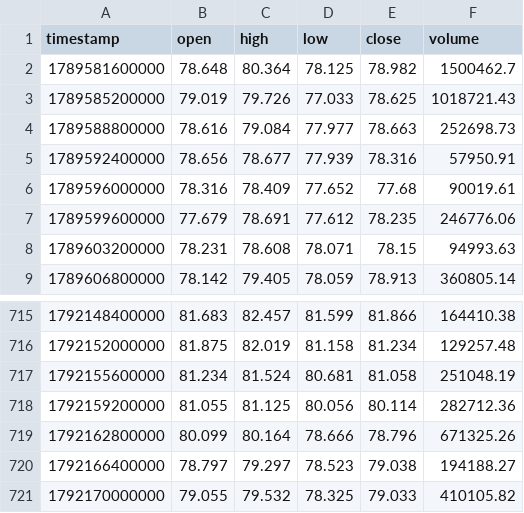
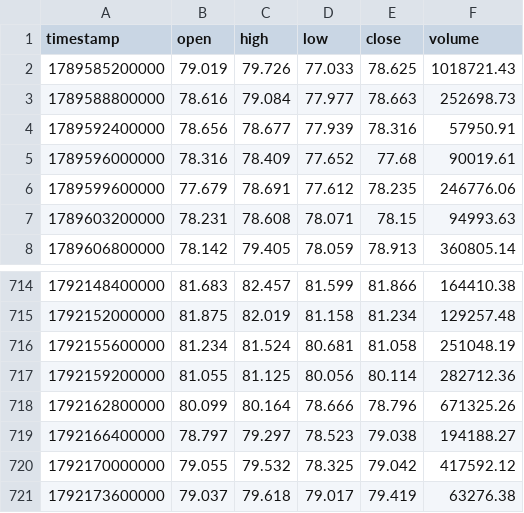
Before and after one commit to korotichvua-jpg/hype-perp-liquidation-map, a CSV file: data/last/ohlcv.csv, drawn as a sheet; only a part is shown, gaps mark what is left out.

```diff
--- a/data/last/ohlcv.csv
+++ b/data/last/ohlcv.csv
@@ -1,3 +1,2 @@
 timestamp,open,high,low,close,volume
-1789581600000,78.648,80.364,78.125,78.982,1500462.7
 1789585200000,79.019,79.726,77.033,78.625,1018721.43
@@ -720,2 +719,3 @@ timestamp,open,high,low,close,volume
 1792166400000,78.797,79.297,78.523,79.038,194188.27
-1792170000000,79.055,79.532,78.325,79.033,410105.82
+1792170000000,79.055,79.532,78.325,79.042,417592.12
+1792173600000,79.037,79.618,79.017,79.419,63276.38
```
Also changed, not shown: output/liquidation_profile.csv, 4 other files.
